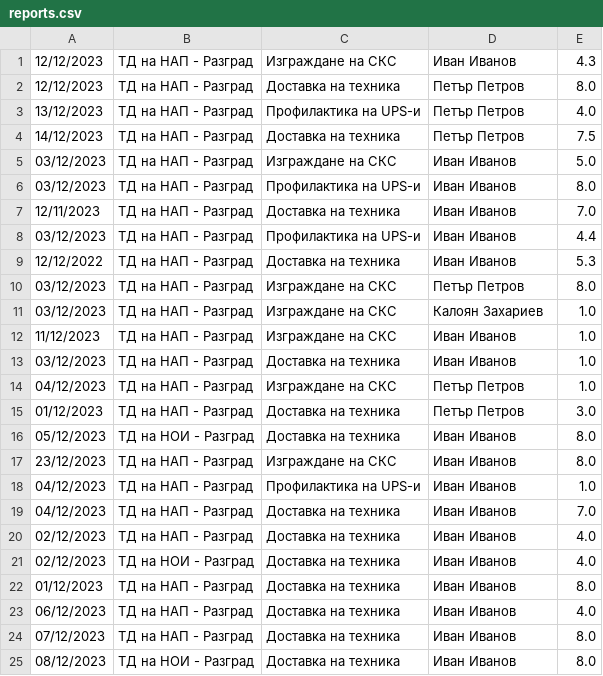
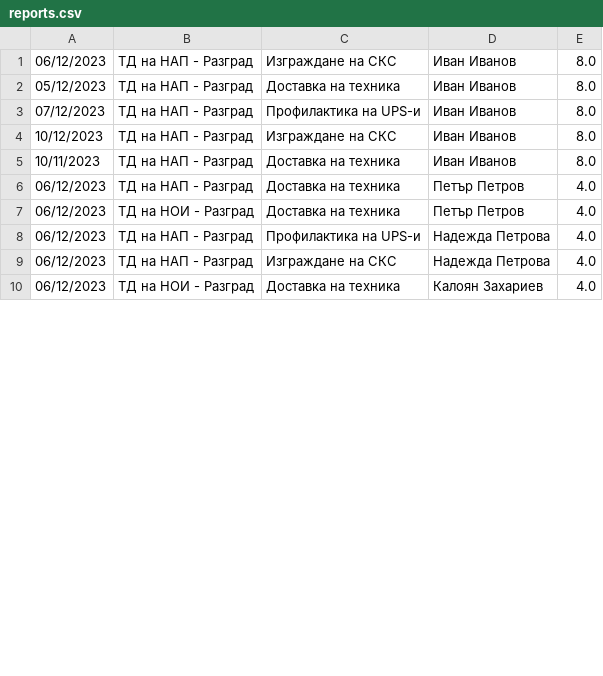
Before and after one commit to alex-ganchev/ERP-system, a CSV file: src/reports.csv, drawn as a sheet; only a part is shown; the diff covers the shown part only.

Commit message:
add max hours validation in daily report

```diff
--- a/src/reports.csv
+++ b/src/reports.csv
@@ -1,25 +1,10 @@
-12/12/2023;ТД на НАП - Разград;Изграждане на СКС;Иван Иванов;4.3
-12/12/2023;ТД на НАП - Разград;Доставка на техника;Петър Петров;8.0
-13/12/2023;ТД на НАП - Разград;Профилактика на UPS-и;Петър Петров;4.0
-14/12/2023;ТД на НАП - Разград;Доставка на техника;Петър Петров;7.5
-03/12/2023;ТД на НАП - Разград;Изграждане на СКС;Иван Иванов;5.0
-03/12/2023;ТД на НАП - Разград;Профилактика на UPS-и;Иван Иванов;8.0
-12/11/2023;ТД на НАП - Разград;Доставка на техника;Иван Иванов;7.0
-03/12/2023;ТД на НАП - Разград;Профилактика на UPS-и;Иван Иванов;4.4
-12/12/2022;ТД на НАП - Разград;Доставка на техника;Иван Иванов;5.3
-03/12/2023;ТД на НАП - Разград;Изграждане на СКС;Петър Петров;8.0
-03/12/2023;ТД на НАП - Разград;Изграждане на СКС;Калоян Захариев;1.0
-11/12/2023;ТД на НАП - Разград;Изграждане на СКС;Иван Иванов;1.0
-03/12/2023;ТД на НАП - Разград;Доставка на техника;Иван Иванов;1.0
-04/12/2023;ТД на НАП - Разград;Изграждане на СКС;Петър Петров;1.0
-01/12/2023;ТД на НАП - Разград;Доставка на техника;Петър Петров;3.0
-05/12/2023;ТД на НОИ - Разград;Доставка на техника;Иван Иванов;8.0
-23/12/2023;ТД на НАП - Разград;Изграждане на СКС;Иван Иванов;8.0
-04/12/2023;ТД на НАП - Разград;Профилактика на UPS-и;Иван Иванов;1.0
-04/12/2023;ТД на НАП - Разград;Доставка на техника;Иван Иванов;7.0
-02/12/2023;ТД на НАП - Разград;Доставка на техника;Иван Иванов;4.0
-02/12/2023;ТД на НОИ - Разград;Доставка на техника;Иван Иванов;4.0
-01/12/2023;ТД на НАП - Разград;Доставка на техника;Иван Иванов;8.0
-06/12/2023;ТД на НАП - Разград;Доставка на техника;Иван Иванов;4.0
-07/12/2023;ТД на НАП - Разград;Доставка на техника;Иван Иванов;8.0
-08/12/2023;ТД на НОИ - Разград;Доставка на техника;Иван Иванов;8.0
+06/12/2023;ТД на НАП - Разград;Изграждане на СКС;Иван Иванов;8.0
+05/12/2023;ТД на НАП - Разград;Доставка на техника;Иван Иванов;8.0
+07/12/2023;ТД на НАП - Разград;Профилактика на UPS-и;Иван Иванов;8.0
+10/12/2023;ТД на НАП - Разград;Изграждане на СКС;Иван Иванов;8.0
+10/11/2023;ТД на НАП - Разград;Доставка на техника;Иван Иванов;8.0
+06/12/2023;ТД на НАП - Разград;Доставка на техника;Петър Петров;4.0
+06/12/2023;ТД на НОИ - Разград;Доставка на техника;Петър Петров;4.0
+06/12/2023;ТД на НАП - Разград;Профилактика на UPS-и;Надежда Петрова;4.0
+06/12/2023;ТД на НАП - Разград;Изграждане на СКС;Надежда Петрова;4.0
+06/12/2023;ТД на НОИ - Разград;Доставка на техника;Калоян Захариев;4.0
```
Also changed, not shown: 1 added row and 2 edited cells elsewhere in this file, 1 other file.
